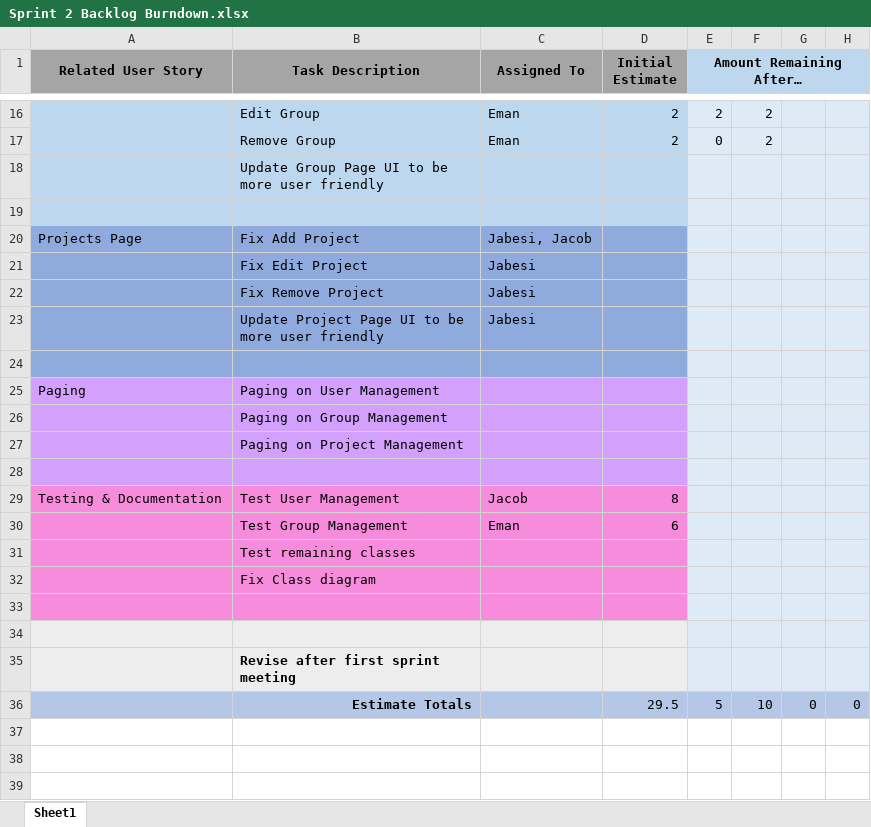
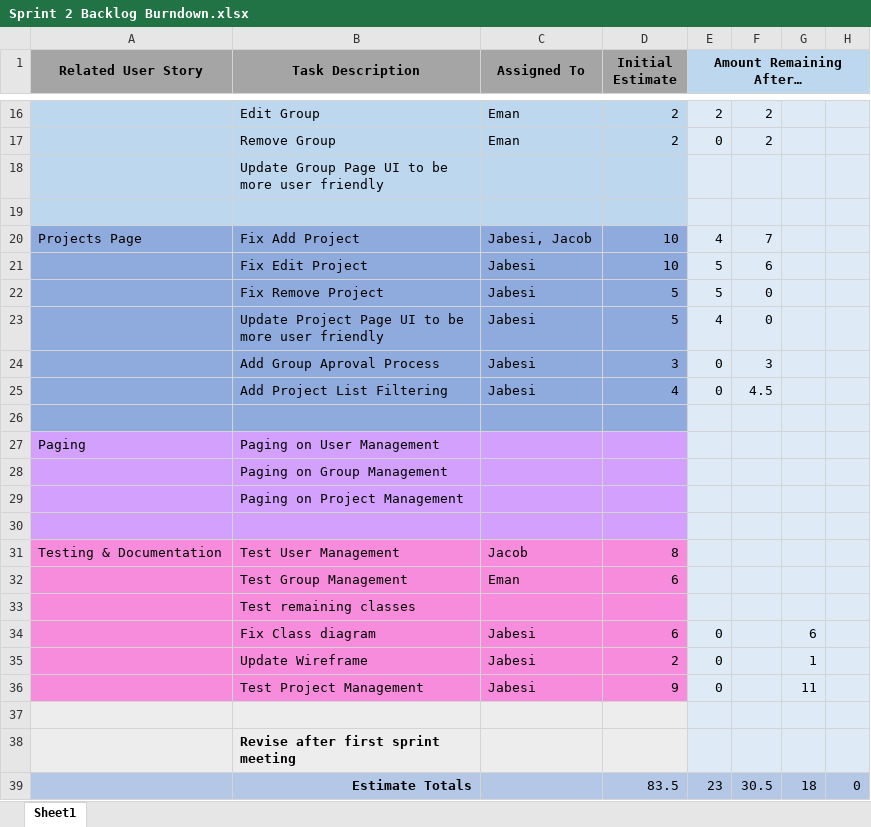
Before and after one commit to jacobevans1/CapstoneGroup3, an Excel workbook: sprints/sprint2/Sprint 2 Backlog Burndown.xlsx, sheet Sheet1, drawn as a sheet; only a part is shown, gaps mark what is left out; values as stored, in another font and other column widths than the file's, no borders; charts and pictures not drawn; removed rows and columns are numbered as before the commit, all else as after; the diff names each change by its address in the sheet, - before the commit and + after, or states it on an @@ line.

Commit message:
Changed actual work hours

```diff
--- a/sprints/sprint2/Sprint 2 Backlog Burndown.xlsx (sheet Sheet1)
+++ b/sprints/sprint2/Sprint 2 Backlog Burndown.xlsx (sheet Sheet1)
-D20 (Initial Estimate): (empty)
+D20 (Initial Estimate): 10
-E20 (Amount Remaining After…): (empty)
+E20 (Amount Remaining After…): 4
-F20: (empty)
+F20: 7
-row 21:  | Fix Edit Project | Jabesi
-row 22:  | Fix Remove Project | Jabesi
-row 23:  | Update Project Page UI to be more user friendly | Jabesi
+row 21:  | Fix Edit Project | Jabesi | 10 | 5 | 6
+row 22:  | Fix Remove Project | Jabesi | 5 | 5 | 0
+row 23:  | Update Project Page UI to be more user friendly | Jabesi | 5 | 4 | 0
+row 24:  | Add Group Aproval Process | Jabesi | 3 | 0 | 3
+row 25:  | Add Project List Filtering | Jabesi | 4 | 0 | 4.5
-row 32:  | Fix Class diagram
-row 34: (empty)
+row 34:  | Fix Class diagram | Jabesi | 6 | 0 |  | 6
+row 35:  | Update Wireframe | Jabesi | 2 | 0 |  | 1
+row 36:  | Test Project Management | Jabesi | 9 | 0 |  | 11
-row 36:  | Estimate Totals |  | 29.5 | 5 | 10 | 0 | 0
+row 39:  | Estimate Totals |  | 83.5 | 23 | 30.5 | 18 | 0
```
Also changed, not shown: charts or pictures.
